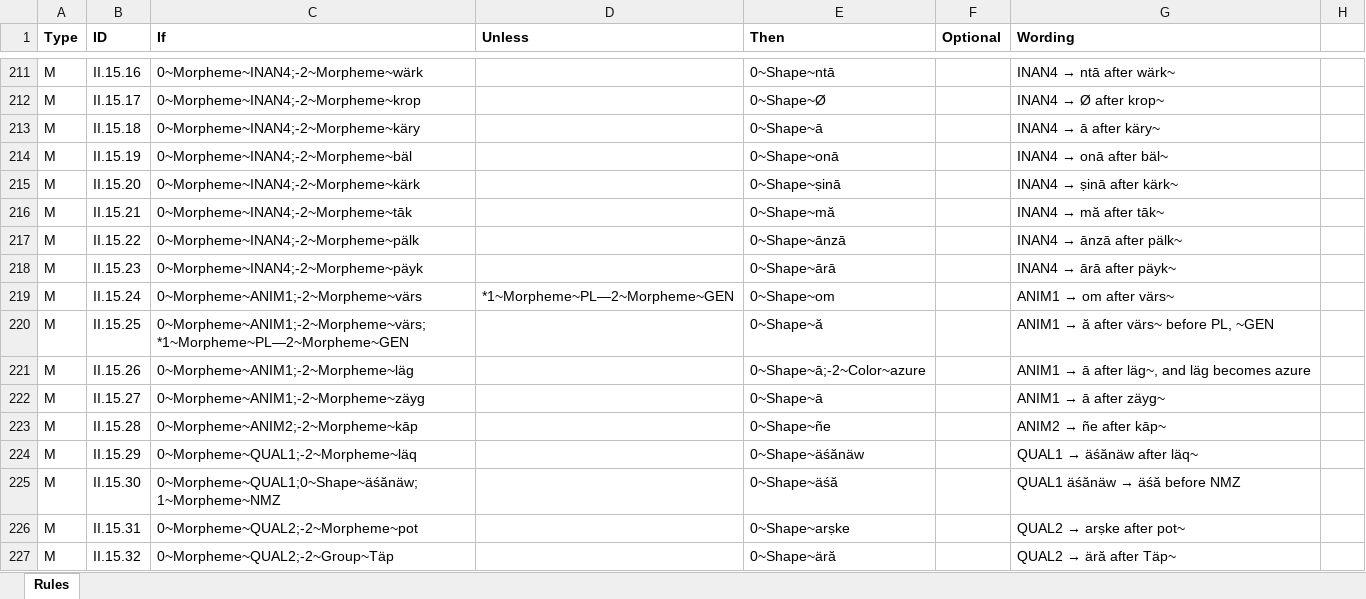
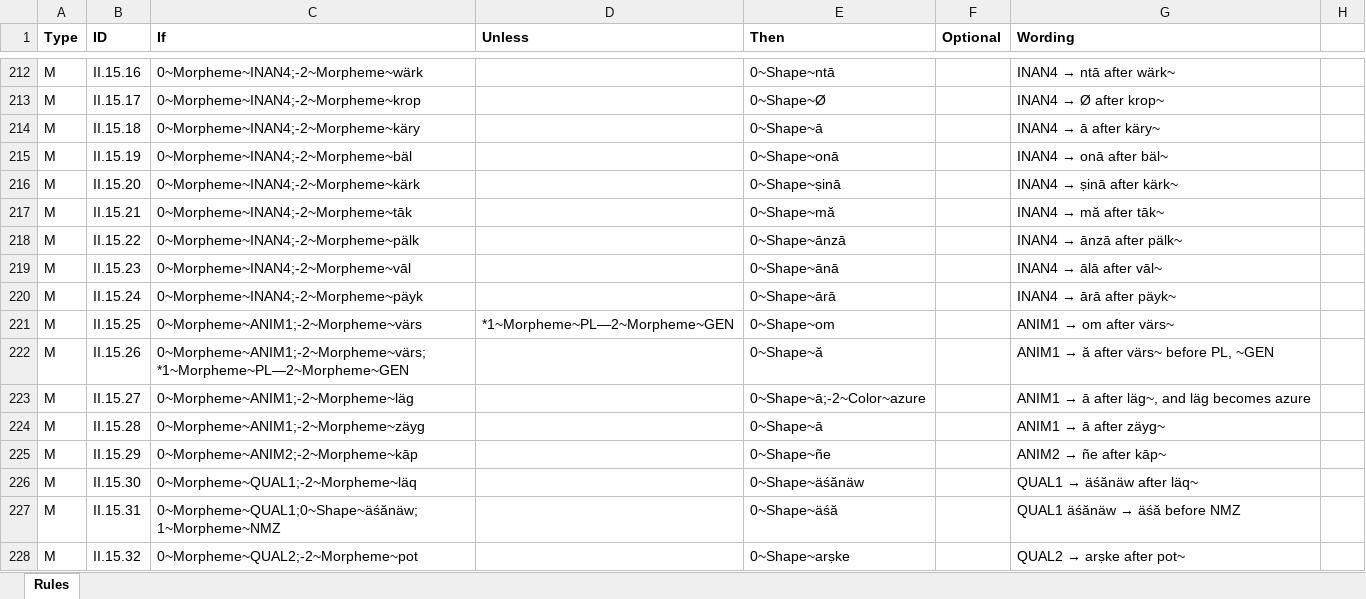
Before and after one commit to tanastasis/Candrakanta, an Excel workbook: data/rules.xlsx, sheet Rules, drawn as a sheet; only a part is shown, gaps mark what is left out; values as stored, in another font and other column widths than the file's, no borders; addresses are those after the commit; the diff covers the shown part only; the diff names each change by its address in the sheet, - before the commit and + after, or states it on an @@ line.

```diff
--- a/data/rules.xlsx (sheet Rules)
+++ b/data/rules.xlsx (sheet Rules)
-C219 (If): 0~Morpheme~INAN4;-2~Morpheme~päyk
+C219 (If): 0~Morpheme~INAN4;-2~Morpheme~vāl
-E219 (Then): 0~Shape~ārā
+E219 (Then): 0~Shape~ānā
@@ G219 (Wording): INAN4 → ārā after päyk~ → INAN4 → ālā after vāl~ @@
-C220 (If): 0~Morpheme~ANIM1;-2~Morpheme~värs
+C220 (If): 0~Morpheme~INAN4;-2~Morpheme~päyk
-D220 (Unless): *1~Morpheme~PL—2~Morpheme~GEN
+D220 (Unless): (empty)
-E220 (Then): 0~Shape~om
+E220 (Then): 0~Shape~ārā
@@ G220 (Wording): ANIM1 → om after värs~ → INAN4 → ārā after päyk~ @@
-C221 (If): 0~Morpheme~ANIM1;-2~Morpheme~värs;*1~Morpheme~PL—2~Morpheme~GEN
+C221 (If): 0~Morpheme~ANIM1;-2~Morpheme~värs
-D221 (Unless): (empty)
+D221 (Unless): *1~Morpheme~PL—2~Morpheme~GEN
-E221 (Then): 0~Shape~ă
+E221 (Then): 0~Shape~om
@@ G221 (Wording): ANIM1 → ă after värs~ before PL, ~GEN → ANIM1 → om after värs~ @@
-C222 (If): 0~Morpheme~ANIM1;-2~Morpheme~läg
+C222 (If): 0~Morpheme~ANIM1;-2~Morpheme~värs;*1~Morpheme~PL—2~Morpheme~GEN
-E222 (Then): 0~Shape~ā;-2~Color~azure
+E222 (Then): 0~Shape~ă
@@ G222 (Wording): ANIM1 → ā after läg~, and läg becomes azure → ANIM1 → ă after värs~ before PL, ~GEN @@
-C223 (If): 0~Morpheme~ANIM1;-2~Morpheme~zäyg
+C223 (If): 0~Morpheme~ANIM1;-2~Morpheme~läg
-E223 (Then): 0~Shape~ā
+E223 (Then): 0~Shape~ā;-2~Color~azure
@@ G223 (Wording): ANIM1 → ā after zäyg~ → ANIM1 → ā after läg~, and läg becomes azure @@
-C224 (If): 0~Morpheme~ANIM2;-2~Morpheme~kāp
+C224 (If): 0~Morpheme~ANIM1;-2~Morpheme~zäyg
-E224 (Then): 0~Shape~ñe
+E224 (Then): 0~Shape~ā
@@ G224 (Wording): ANIM2 → ñe after kāp~ → ANIM1 → ā after zäyg~ @@
-C225 (If): 0~Morpheme~QUAL1;-2~Morpheme~läq
+C225 (If): 0~Morpheme~ANIM2;-2~Morpheme~kāp
-E225 (Then): 0~Shape~äśănäw
+E225 (Then): 0~Shape~ñe
@@ G225 (Wording): QUAL1 → äśănäw after läq~ → ANIM2 → ñe after kāp~ @@
-C226 (If): 0~Morpheme~QUAL1;0~Shape~äśănäw;1~Morpheme~NMZ
+C226 (If): 0~Morpheme~QUAL1;-2~Morpheme~läq
-E226 (Then): 0~Shape~äśă
+E226 (Then): 0~Shape~äśănäw
@@ G226 (Wording): QUAL1 äśănäw → äśă before NMZ → QUAL1 → äśănäw after läq~ @@
-C227 (If): 0~Morpheme~QUAL2;-2~Morpheme~pot
+C227 (If): 0~Morpheme~QUAL1;0~Shape~äśănäw;1~Morpheme~NMZ
-E227 (Then): 0~Shape~arṣke
+E227 (Then): 0~Shape~äśă
@@ G227 (Wording): QUAL2 → arṣke after pot~ → QUAL1 äśănäw → äśă before NMZ @@
-C228 (If): 0~Morpheme~QUAL2;-2~Group~Täp
+C228 (If): 0~Morpheme~QUAL2;-2~Morpheme~pot
-E228 (Then): 0~Shape~äră
+E228 (Then): 0~Shape~arṣke
@@ G228 (Wording): QUAL2 → äră after Täp~ → QUAL2 → arṣke after pot~ @@
```
Also changed, not shown: 2 added rows and 27 edited cells elsewhere in this sheet, data/lexemes.xlsx, data/morphemes.xlsx, 10 other files.
